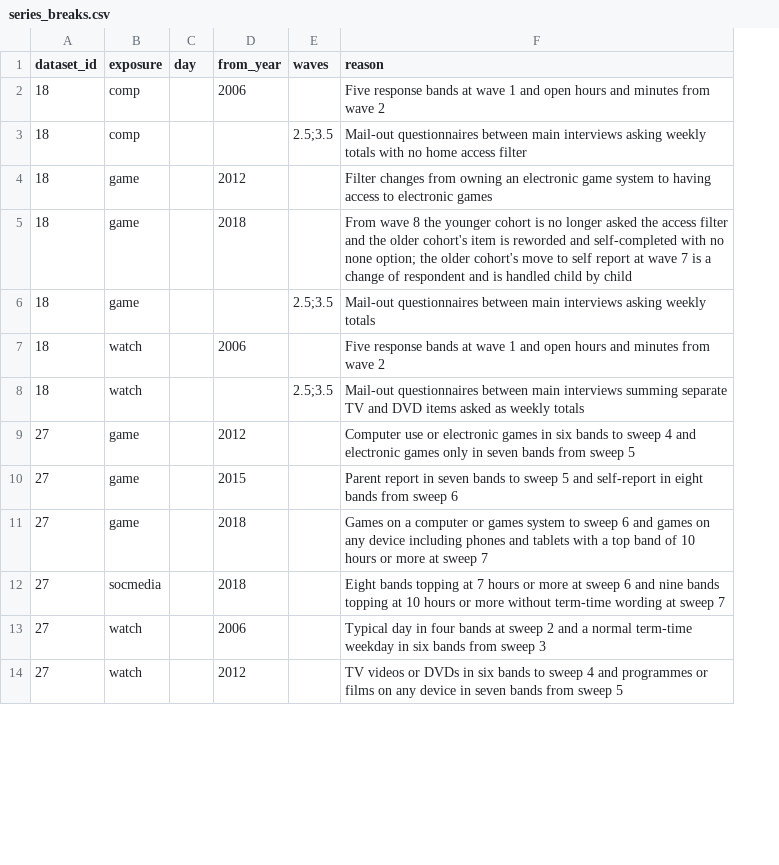
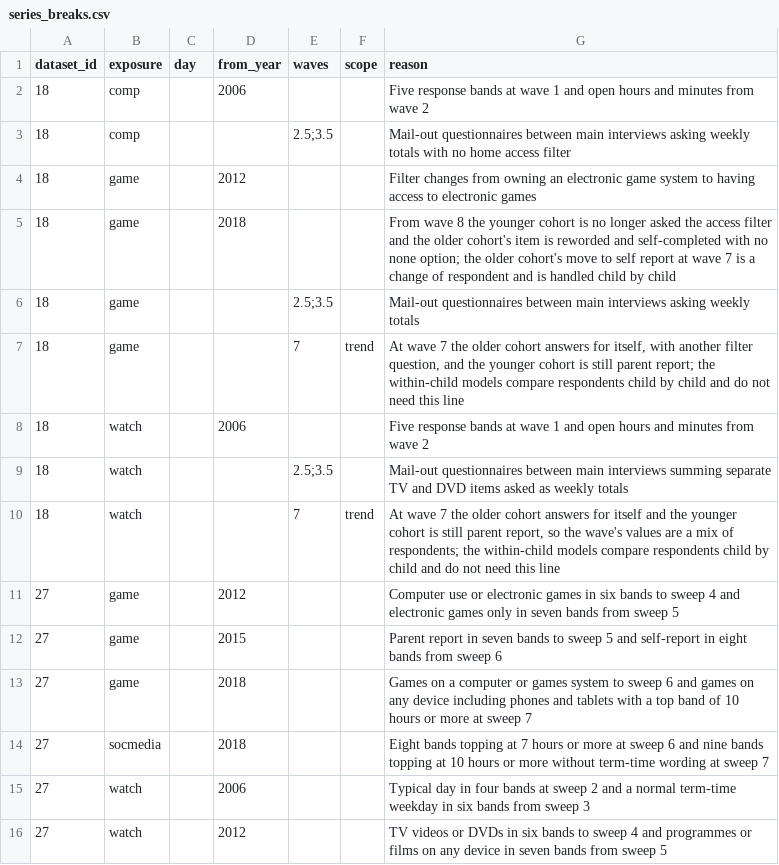
Before and after one commit to Motivation-and-Behaviour/bigger_picture, a CSV file: analysis/series_breaks.csv, drawn as a sheet; only a part is shown; the diff names each change by its address in the sheet, - before the commit and + after, or states it on an @@ line.

```diff
--- a/analysis/series_breaks.csv
+++ b/analysis/series_breaks.csv
+column F (scope), empty
+row 7: 18 | game |  |  | 7 | trend | At wave 7 the older cohort answers for itself, with another filter question, and the younger cohort is still parent report; the within-child models compare respondents child by child and do not need this line
+row 10: 18 | watch |  |  | 7 | trend | At wave 7 the older cohort answers for itself and the younger cohort is still parent report, so the wave's values are a mix of respondents; the within-child models compare respondents child by child and do not need this line
```
Also changed, not shown: analysis/hypotheses.csv, analysis/models.csv, 17 other files.
